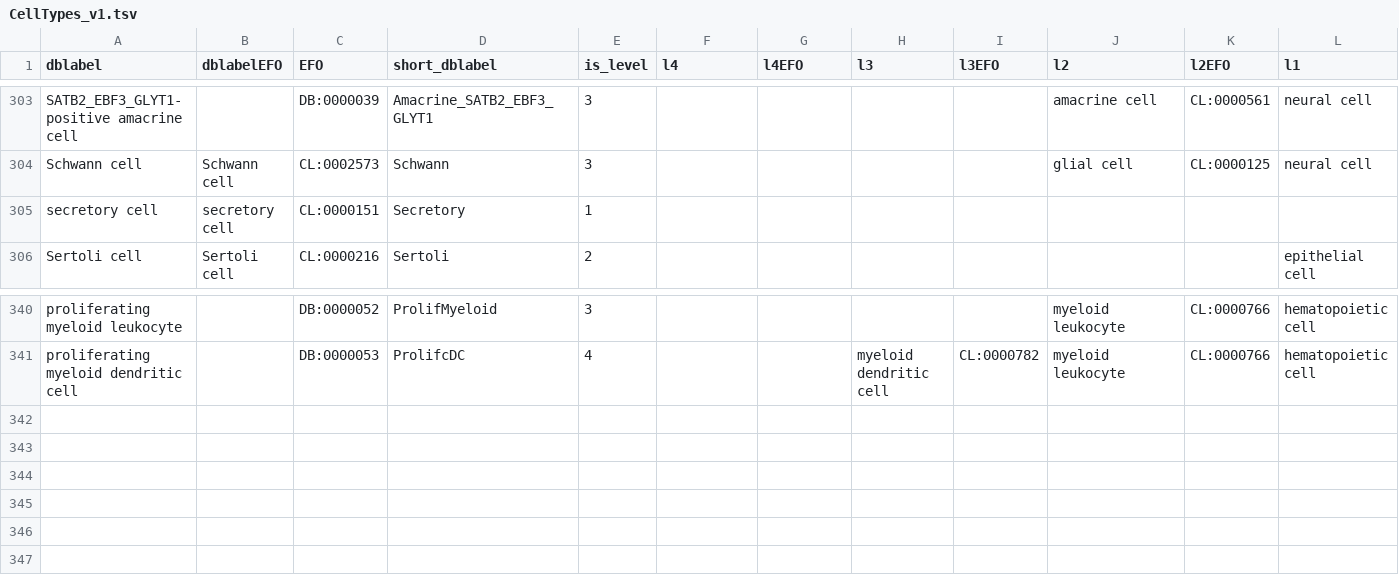
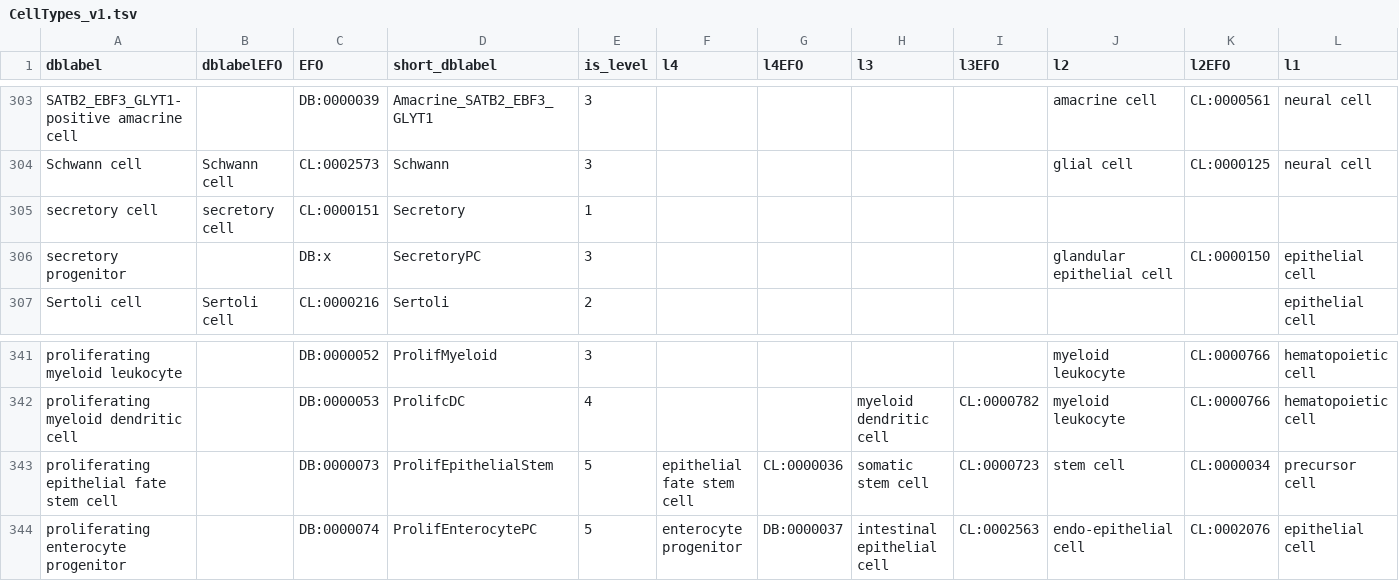
Before and after one commit to paulgeser/test, a TSV file: besca/datasets/nomenclature/CellTypes_v1.tsv, drawn as a sheet; only a part is shown, gaps mark what is left out; rows hold the shown columns only; the diff names each change by its address in the sheet, - before the commit and + after, or states it on an @@ line.

Commit message:
Updated signatures for intestinal epithelial cell types and removed quotation marks.
Former-commit-id: d024ba043a042b412b6e549bd2abf938f3b9c2cf

```diff
--- a/besca/datasets/nomenclature/CellTypes_v1.tsv
+++ b/besca/datasets/nomenclature/CellTypes_v1.tsv
+row 306: secretory progenitor |  | DB:x | SecretoryPC | 3 |  |  |  |  | glandular epithelial cell | CL:0000150 | epithelial cell
+row 343: proliferating epithelial fate stem cell |  | DB:0000073 | ProlifEpithelialStem | 5 | epithelial fate stem cell | CL:0000036 | somatic stem cell | CL:0000723 | stem cell | CL:0000034 | precursor cell
+row 344: proliferating enterocyte progenitor |  | DB:0000074 | ProlifEnterocytePC | 5 | enterocyte progenitor | DB:0000037 | intestinal epithelial cell | CL:0002563 | endo-epithelial cell | CL:0002076 | epithelial cell
```
Also changed, not shown: besca/datasets/genesets/CellNames_scseqCMs6_config.mouse.tsv, besca/datasets/genesets/CellNames_scseqCMs6_config.tsv, 1 other file.
